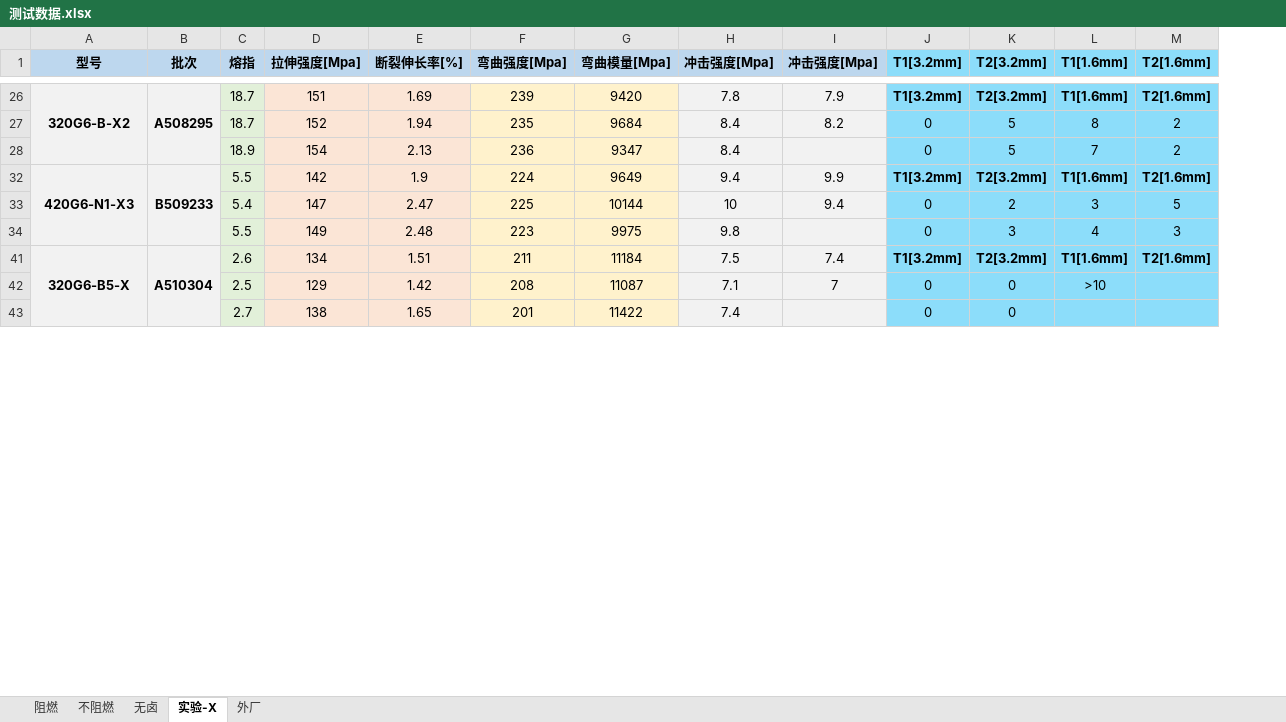
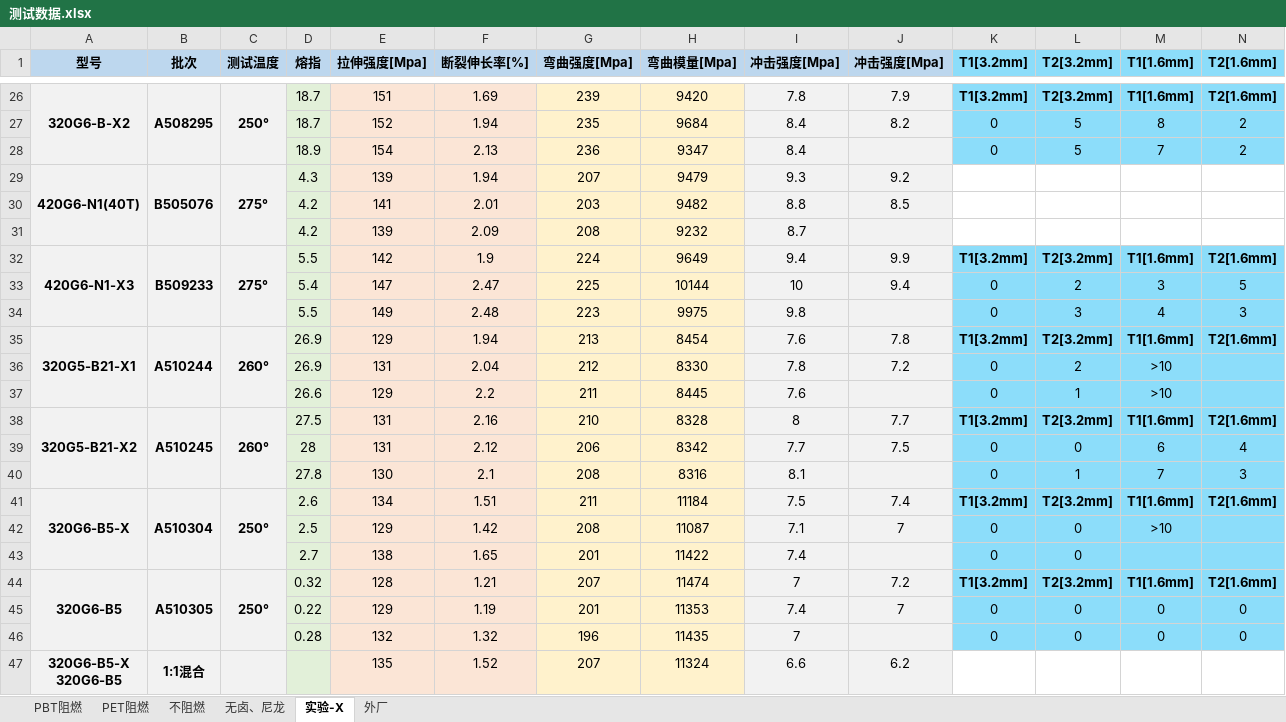
Before and after one commit to 13075061852/Gj_NewText, an Excel workbook: 测试数据.xlsx, sheet 实验-X, drawn as a sheet; only a part is shown, gaps mark what is left out; values as stored, in another font and other column widths than the file's, no borders; rows hold the shown columns only; ↵ is a line break in a cell; the diff covers the shown part only; the diff names each change by its address in the sheet, - before the commit and + after, or states it on an @@ line.

Commit message:
Update 测试数据.xlsx

```diff
--- a/测试数据.xlsx (sheet 实验-X)
+++ b/测试数据.xlsx (sheet 实验-X)
-sheet tab: 阻燃
+sheet tab: PBT阻燃
-sheet tab: 无卤
+sheet tab: 无卤、尼龙
+sheet tab: PET阻燃
+column C (测试温度), row 26: 250°; row 32: 275°; row 41: 250°
+row 29: 420G6-N1(40T) | B505076 | 275° | 4.3 | 139 | 1.94 | 207 | 9479 | 9.3 | 9.2
@@ row 30 unhidden:  |  |  | 4.2 | 141 | 2.01 | 203 | 9482 | 8.8 | 8.5 @@
@@ row 31 unhidden:  |  |  | 4.2 | 139 | 2.09 | 208 | 9232 | 8.7 @@
+row 35: 320G5-B21-X1 | A510244 | 260° | 26.9 | 129 | 1.94 | 213 | 8454 | 7.6 | 7.8 | T1[3.2mm] | T2[3.2mm] | T1[1.6mm] | T2[1.6mm]
@@ row 36 unhidden:  |  |  | 26.9 | 131 | 2.04 | 212 | 8330 | 7.8 | 7.2 | 0 | 2 | >10 @@
@@ row 37 unhidden:  |  |  | 26.6 | 129 | 2.2 | 211 | 8445 | 7.6 |  | 0 | 1 | >10 @@
+row 38: 320G5-B21-X2 | A510245 | 260° | 27.5 | 131 | 2.16 | 210 | 8328 | 8 | 7.7 | T1[3.2mm] | T2[3.2mm] | T1[1.6mm] | T2[1.6mm]
@@ row 39 unhidden:  |  |  | 28 | 131 | 2.12 | 206 | 8342 | 7.7 | 7.5 | 0 | 0 | 6 | 4 @@
@@ row 40 unhidden:  |  |  | 27.8 | 130 | 2.1 | 208 | 8316 | 8.1 |  | 0 | 1 | 7 | 3 @@
+row 44: 320G6-B5 | A510305 | 250° | 0.32 | 128 | 1.21 | 207 | 11474 | 7 | 7.2 | T1[3.2mm] | T2[3.2mm] | T1[1.6mm] | T2[1.6mm]
@@ row 45 unhidden:  |  |  | 0.22 | 129 | 1.19 | 201 | 11353 | 7.4 | 7 | 0 | 0 | 0 | 0 @@
@@ row 46 unhidden:  |  |  | 0.28 | 132 | 1.32 | 196 | 11435 | 7 |  | 0 | 0 | 0 | 0 @@
+row 47: 320G6-B5-X ↵ 320G6-B5 | 1:1混合 |  |  | 135 | 1.52 | 207 | 11324 | 6.6 | 6.2
```
Also changed, not shown: 18 added rows, 2 removed rows, 30 hidden or unhidden rows, 26 edited cells and merged cells elsewhere in this sheet, sheet PBT阻燃, sheet 不阻燃, sheet 无卤、尼龙, sheet 外厂, hidden cells.
